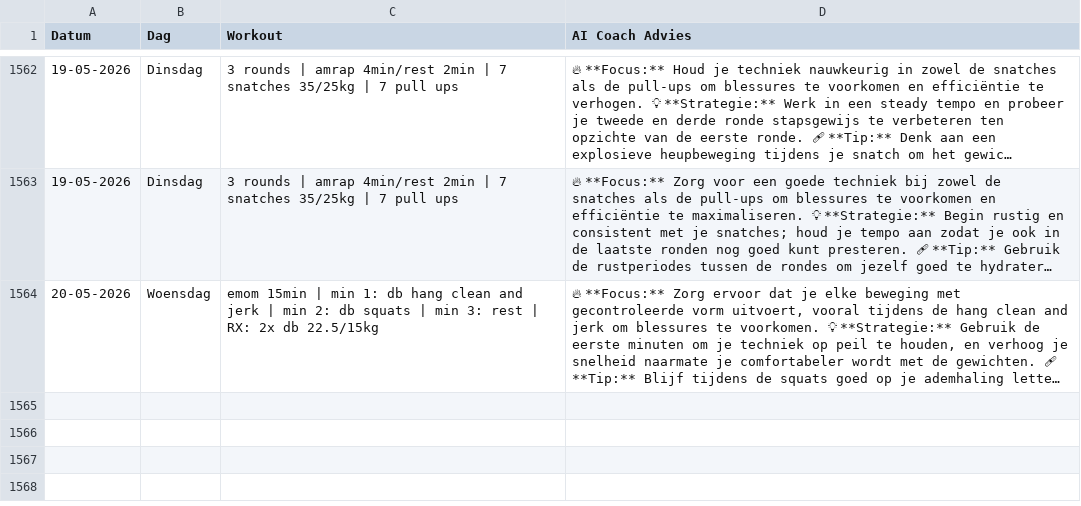
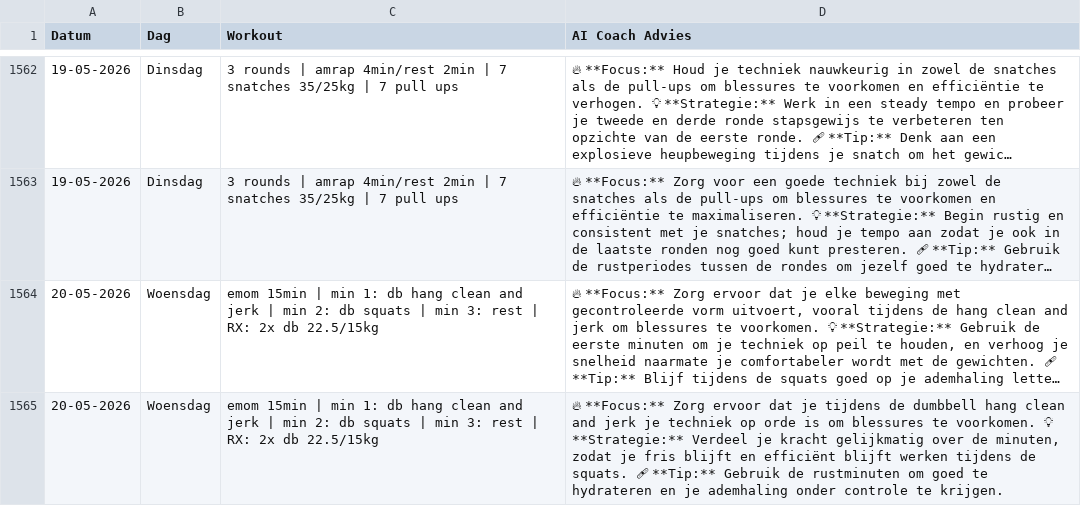
Before and after one commit to brarooijakkers-ai/bink-scraper, a CSV file: history.csv, drawn as a sheet; only a part is shown, gaps mark what is left out; long unchanged cells end in …; the diff names each change by its address in the sheet, - before the commit and + after, or states it on an @@ line.

```diff
--- a/history.csv
+++ b/history.csv
+row 1565: 20-05-2026 | Woensdag | emom 15min | min 1: db hang clean and jerk | min 2: db squats | min 3: rest | RX: 2x db 22.5/15kg | 🔥 **Focus:** Zorg ervoor dat je tijdens de dumbbell hang clean and jerk je techniek op orde is om blessures te voorkomen. 💡 **Strategie:** Verdeel je kracht gelijkmatig over de minuten, zodat je fris blijft en efficiënt blijft werken tijdens de squats. 🩹 **Tip:** Gebruik de rustminuten om goed te hydrateren en je ademhaling onder controle te krijgen.
```
Also changed, not shown: 1 other file.
